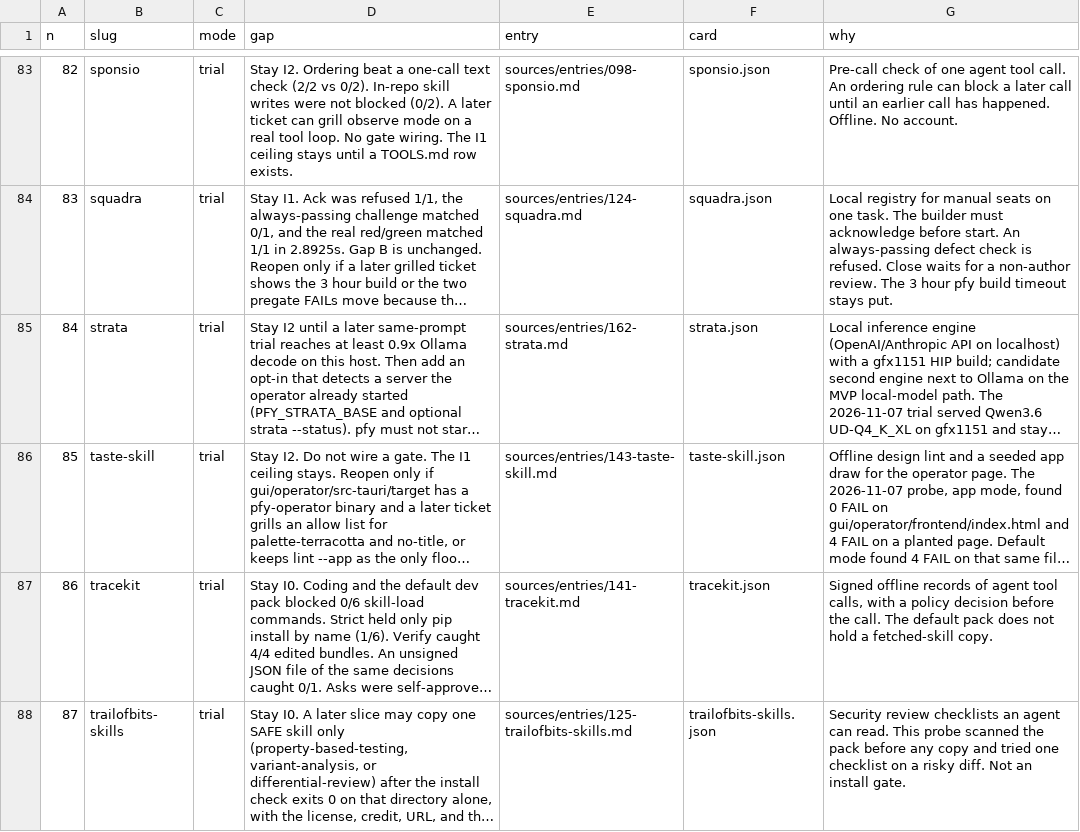
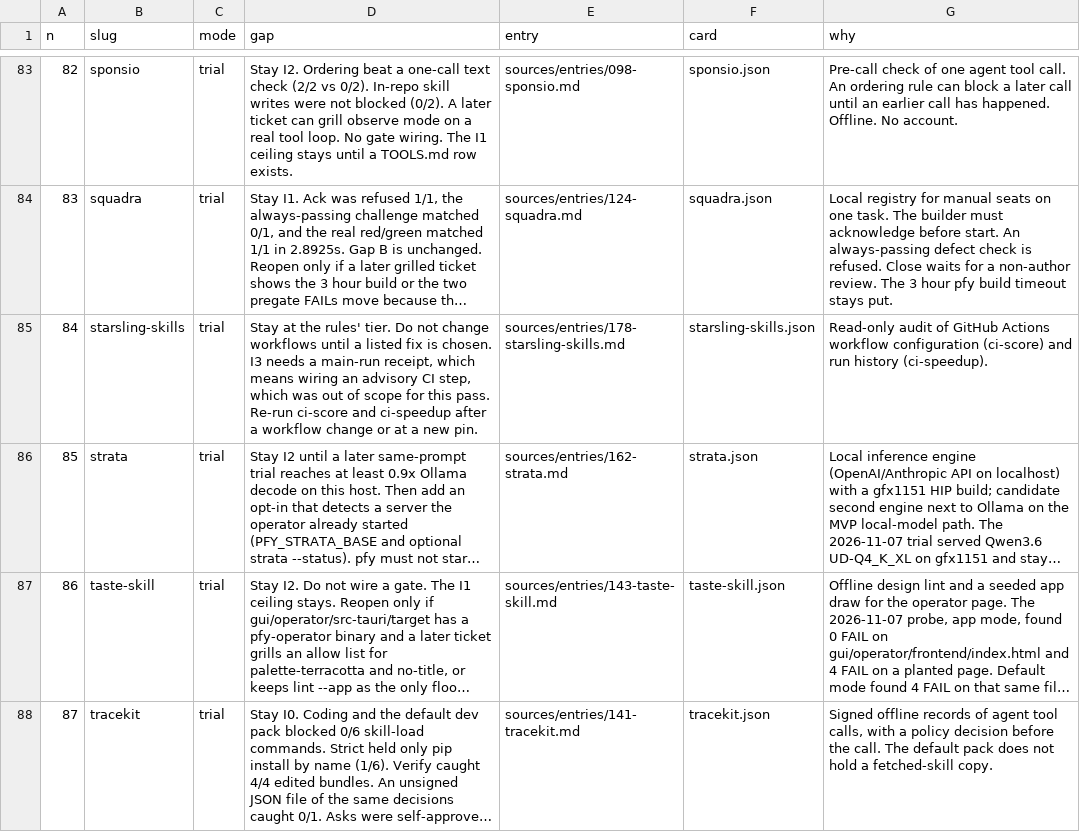
Before and after one commit to themark-net/pfy-deanery, a TSV file: eval/catalog-queue/queue.tsv, drawn as a sheet; only a part is shown, gaps mark what is left out; the shorter side is filled out with more unchanged rows; long unchanged cells end in …; addresses are those after the commit; the diff names each change by its address in the sheet, - before the commit and + after, or states it on an @@ line.

Commit message:
catalog: regenerate loop outputs

```diff
--- a/eval/catalog-queue/queue.tsv
+++ b/eval/catalog-queue/queue.tsv
+row 85: 84 | starsling-skills | trial | Stay at the rules' tier. Do not change workflows until a listed fix is chosen. I3 needs a main-run receipt, which means wiring an advisory CI step, which was out of scope for this pass. Re-run ci-score and ci-speedup after a workflow change or at a new pin. | sources/entries/178-starsling-skills.md | starsling-skills.json | Read-only audit of GitHub Actions workflow configuration (ci-score) and run history (ci-speedup).
@@ column A (n) renumbered from row 86 down @@
```
Also changed, not shown: 5 other files.
